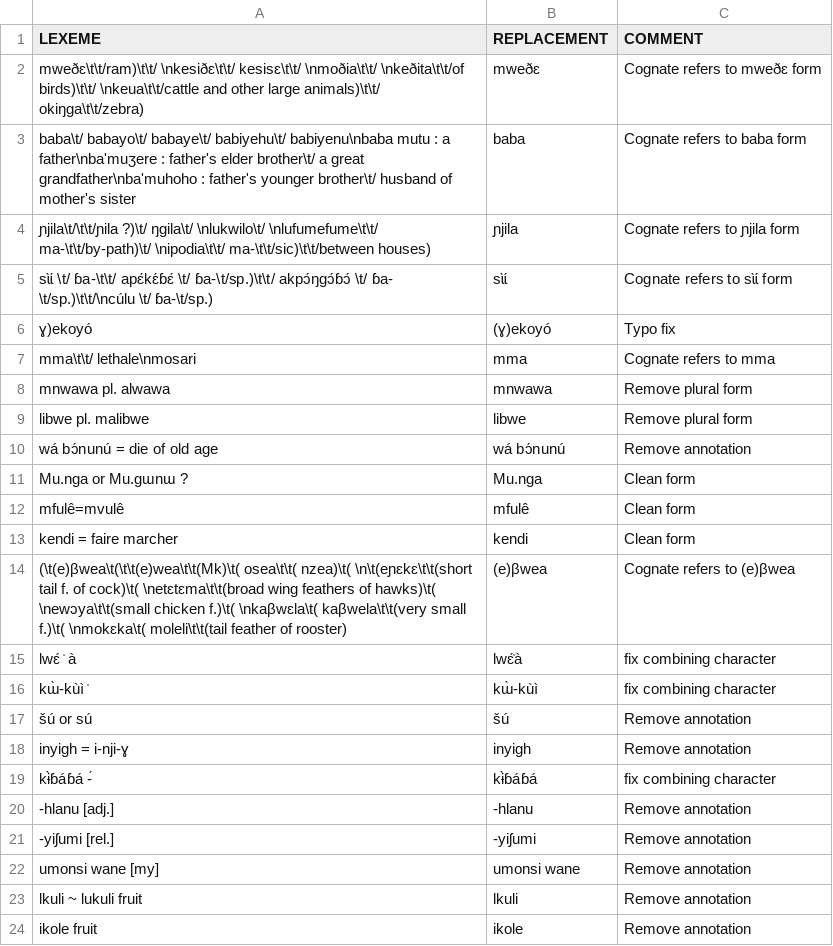
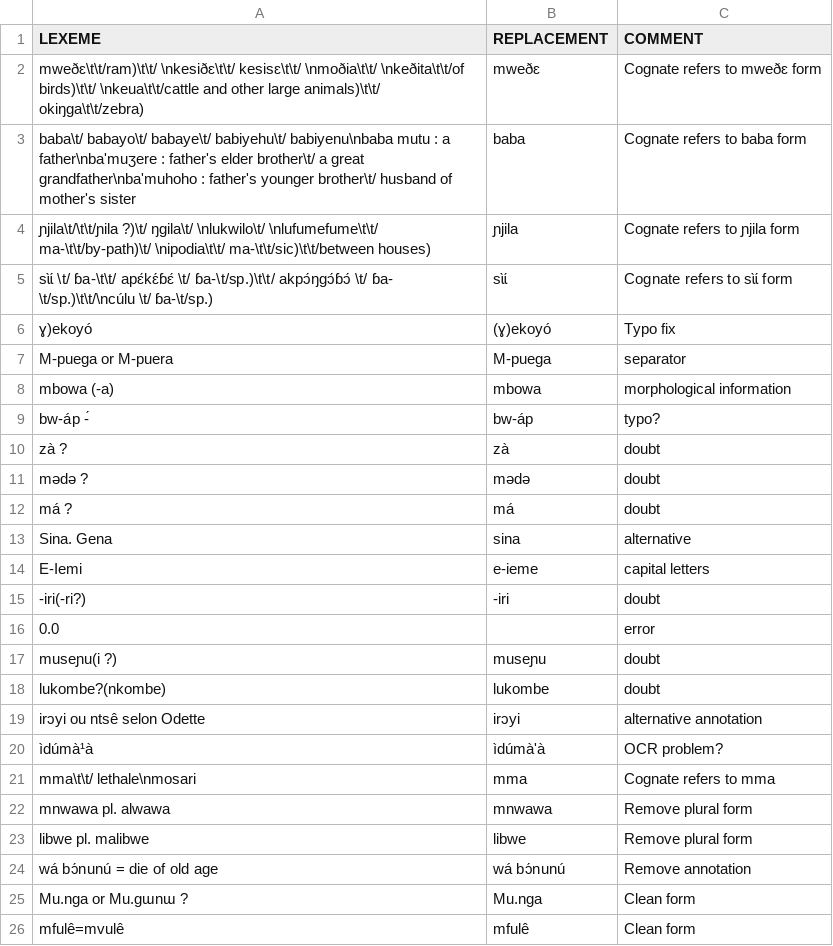
Before and after one commit to lexibank/grollemundbantu, a CSV file: etc/lexemes.csv, drawn as a sheet; only a part is shown; the shorter side is filled out with more unchanged rows.

```diff
--- a/etc/lexemes.csv
+++ b/etc/lexemes.csv
@@ -6,2 +6,16 @@ sɩ̀ɩ́ \t/ ɓa-\t\t/ apɛ́kɛ́ɓɛ́ \t/ ɓa-\t/sp.)\t\t/ akpɔ́ŋgɔ́ɓ
 ɣ)ekoyó,(ɣ)ekoyó,Typo fix
+M-puega or M-puera,M-puega,separator
+mbowa (-a),mbowa,morphological information
+bw-áp -́,bw-áp,typo?
+zà ?,zà,doubt
+mədə ?,mədə,doubt
+má ?,má,doubt
+Sina. Gena,sina,alternative
+E-Iemi,e-ieme,capital letters
+-iri(-ri?),-iri,doubt
+0.0,,error
+museɲu(i ?),museɲu,doubt
+lukombe?(nkombe),lukombe,doubt
+irɔyi ou ntsê selon Odette,irɔyi,alternative annotation
+ìdúmà¹à,ìdúmà'à,OCR problem?
 mma\t\t/ lethale\nmosari,mma,Cognate refers to mma
```
Also changed, not shown: 12 other files.
